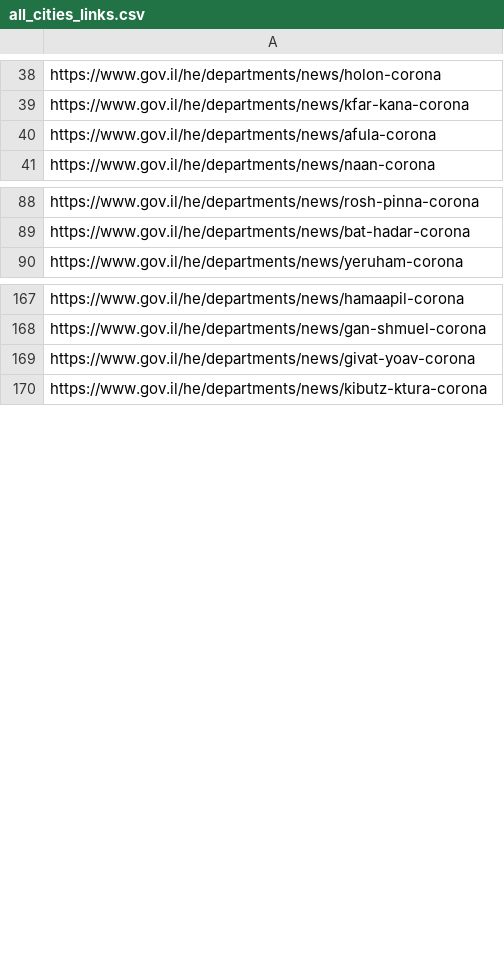
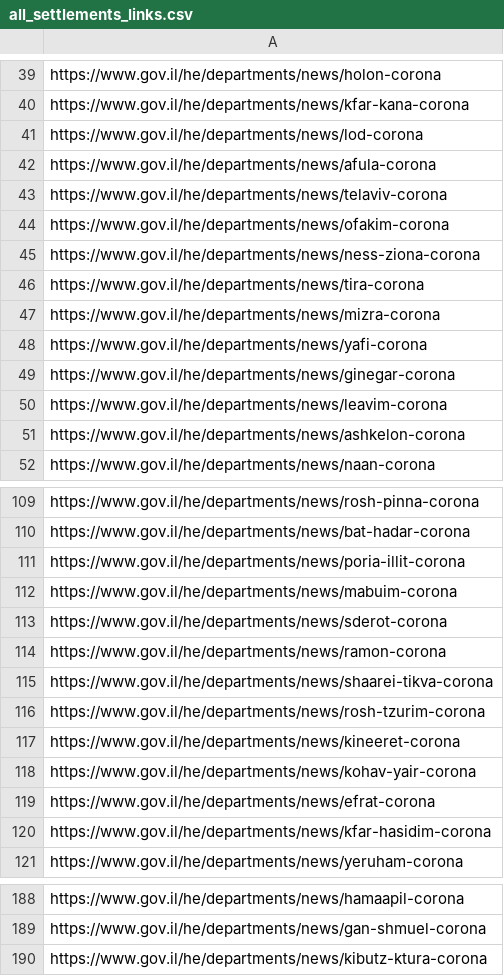
Before and after one commit to erez-aharonov/covid-19-israel-tracker, a CSV file: all_settlements_links.csv (was all_cities_links.csv), drawn as a sheet; only a part is shown, gaps mark what is left out; the diff covers the shown part only.

```diff
--- a/all_cities_links.csv
+++ b/all_settlements_links.csv
@@ -39,3 +40,13 @@ https://www.gov.il/he/departments/news/holon-corona
 https://www.gov.il/he/departments/news/kfar-kana-corona
+https://www.gov.il/he/departments/news/lod-corona
 https://www.gov.il/he/departments/news/afula-corona
+https://www.gov.il/he/departments/news/telaviv-corona
+https://www.gov.il/he/departments/news/ofakim-corona
+https://www.gov.il/he/departments/news/ness-ziona-corona
+https://www.gov.il/he/departments/news/tira-corona
+https://www.gov.il/he/departments/news/mizra-corona
+https://www.gov.il/he/departments/news/yafi-corona
+https://www.gov.il/he/departments/news/ginegar-corona
+https://www.gov.il/he/departments/news/leavim-corona
+https://www.gov.il/he/departments/news/ashkelon-corona
 https://www.gov.il/he/departments/news/naan-corona
@@ -89,2 +110,12 @@ https://www.gov.il/he/departments/news/rosh-pinna-corona
 https://www.gov.il/he/departments/news/bat-hadar-corona
+https://www.gov.il/he/departments/news/poria-illit-corona
+https://www.gov.il/he/departments/news/mabuim-corona
+https://www.gov.il/he/departments/news/sderot-corona
+https://www.gov.il/he/departments/news/ramon-corona
+https://www.gov.il/he/departments/news/shaarei-tikva-corona
+https://www.gov.il/he/departments/news/rosh-tzurim-corona
+https://www.gov.il/he/departments/news/kineeret-corona
+https://www.gov.il/he/departments/news/kohav-yair-corona
+https://www.gov.il/he/departments/news/efrat-corona
+https://www.gov.il/he/departments/news/kfar-hasidim-corona
 https://www.gov.il/he/departments/news/yeruham-corona
@@ -168,3 +189,2 @@ https://www.gov.il/he/departments/news/hamaapil-corona
 https://www.gov.il/he/departments/news/gan-shmuel-corona
-https://www.gov.il/he/departments/news/givat-yoav-corona
 https://www.gov.il/he/departments/news/kibutz-ktura-corona
```
Also changed, not shown: 24 added rows, 13 removed rows, 9 moved rows and 17 edited cells elsewhere in this file, 4 other files.
